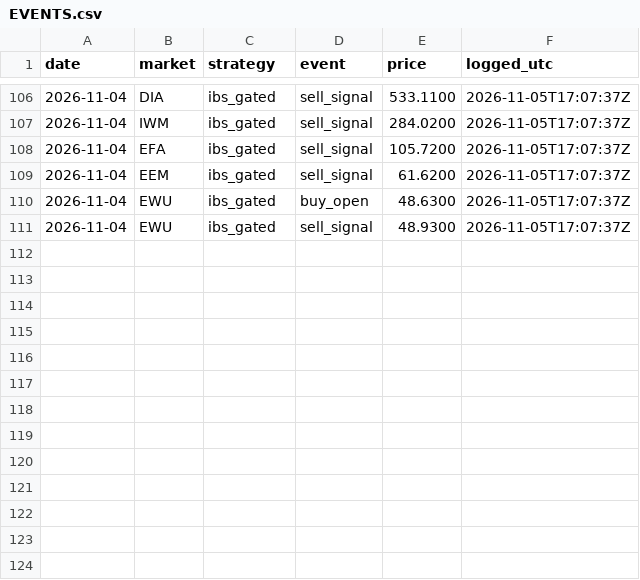
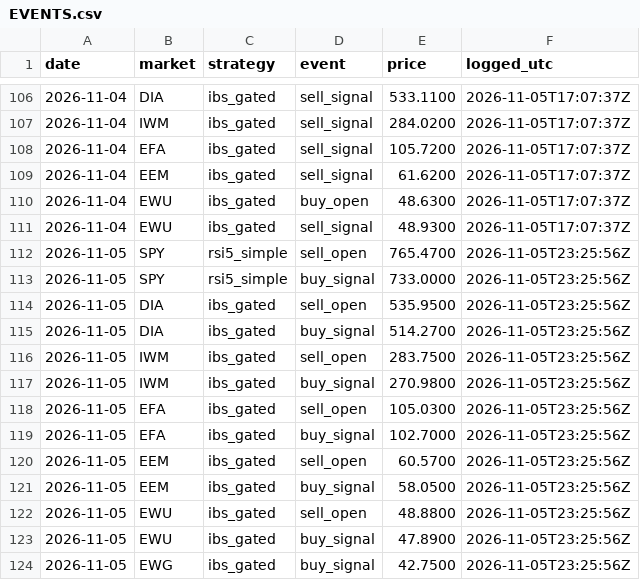
Before and after one commit to triton-xxix/proteus-lab, a CSV file: systems/EVENTS.csv, drawn as a sheet; only a part is shown, gaps mark what is left out; the diff names each change by its address in the sheet, - before the commit and + after, or states it on an @@ line.

```diff
--- a/systems/EVENTS.csv
+++ b/systems/EVENTS.csv
+row 112: 2026-11-05 | SPY | rsi5_simple | sell_open | 765.4700 | 2026-11-05T23:25:56Z
+row 113: 2026-11-05 | SPY | rsi5_simple | buy_signal | 733.0000 | 2026-11-05T23:25:56Z
+row 114: 2026-11-05 | DIA | ibs_gated | sell_open | 535.9500 | 2026-11-05T23:25:56Z
+row 115: 2026-11-05 | DIA | ibs_gated | buy_signal | 514.2700 | 2026-11-05T23:25:56Z
+row 116: 2026-11-05 | IWM | ibs_gated | sell_open | 283.7500 | 2026-11-05T23:25:56Z
+row 117: 2026-11-05 | IWM | ibs_gated | buy_signal | 270.9800 | 2026-11-05T23:25:56Z
+row 118: 2026-11-05 | EFA | ibs_gated | sell_open | 105.0300 | 2026-11-05T23:25:56Z
+row 119: 2026-11-05 | EFA | ibs_gated | buy_signal | 102.7000 | 2026-11-05T23:25:56Z
+row 120: 2026-11-05 | EEM | ibs_gated | sell_open | 60.5700 | 2026-11-05T23:25:56Z
+row 121: 2026-11-05 | EEM | ibs_gated | buy_signal | 58.0500 | 2026-11-05T23:25:56Z
+row 122: 2026-11-05 | EWU | ibs_gated | sell_open | 48.8800 | 2026-11-05T23:25:56Z
+row 123: 2026-11-05 | EWU | ibs_gated | buy_signal | 47.8900 | 2026-11-05T23:25:56Z
+row 124: 2026-11-05 | EWG | ibs_gated | buy_signal | 42.7500 | 2026-11-05T23:25:56Z
```
Also changed, not shown: pitch/PREDICTIONS.csv, systems/SIGNALS.csv, 7 other files.
